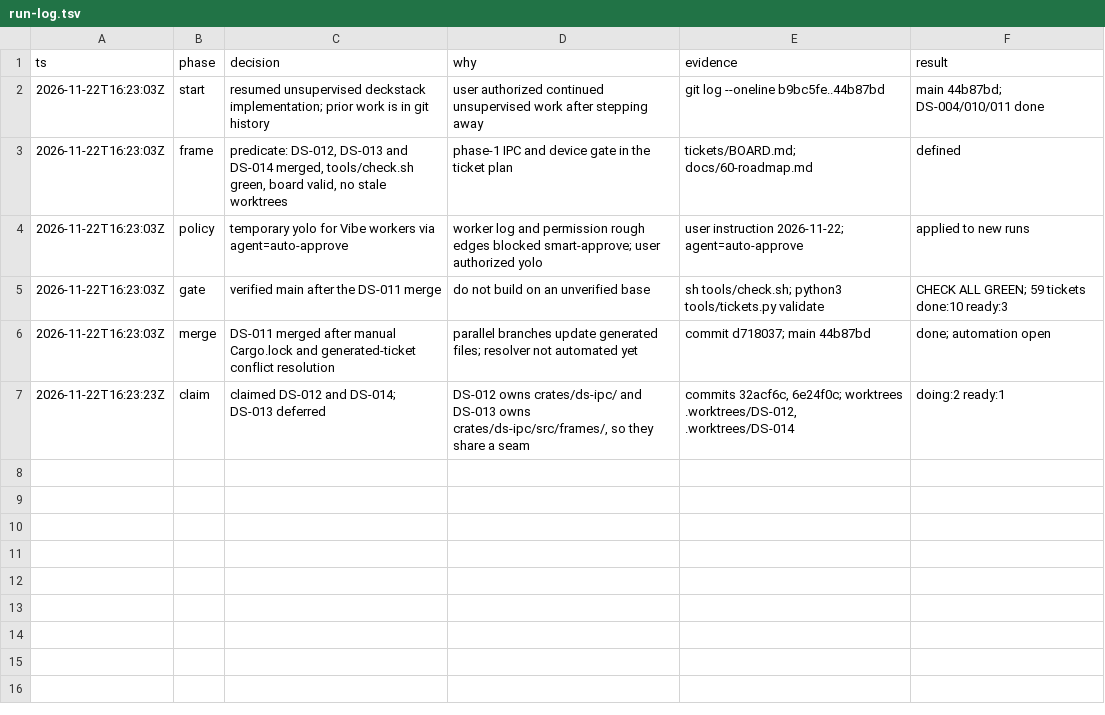
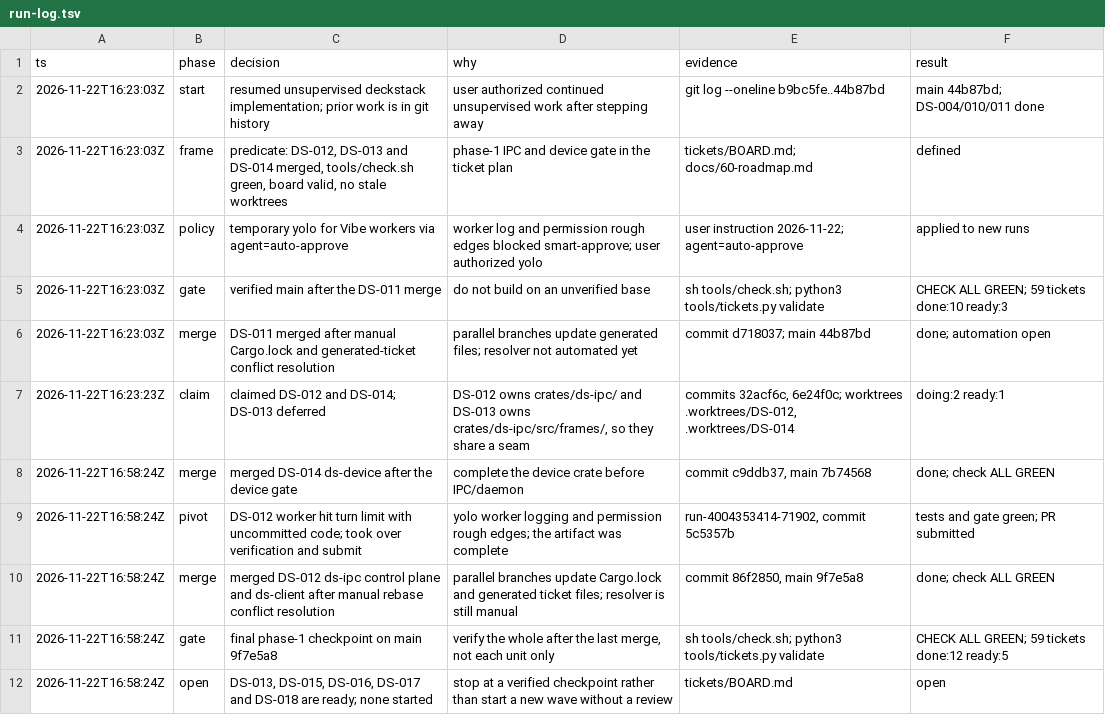
Before and after one commit to zamber/deckstack, a TSV file: docs/run-log.tsv, drawn as a sheet.

Commit message:
docs: log phase-1 checkpoint

```diff
--- a/docs/run-log.tsv
+++ b/docs/run-log.tsv
@@ -7 +7,6 @@ ts	phase	decision	why	evidence	result
 2026-11-22T16:23:23Z	claim	claimed DS-012 and DS-014; DS-013 deferred	DS-012 owns crates/ds-ipc/ and DS-013 owns crates/ds-ipc/src/frames/, so they share a seam	commits 32acf6c, 6e24f0c; worktrees .worktrees/DS-012, .worktrees/DS-014	doing:2 ready:1
+2026-11-22T16:58:24Z	merge	merged DS-014 ds-device after the device gate	complete the device crate before IPC/daemon	commit c9ddb37, main 7b74568	done; check ALL GREEN
+2026-11-22T16:58:24Z	pivot	DS-012 worker hit turn limit with uncommitted code; took over verification and submit	yolo worker logging and permission rough edges; the artifact was complete	run-4004353414-71902, commit 5c5357b	tests and gate green; PR submitted
+2026-11-22T16:58:24Z	merge	merged DS-012 ds-ipc control plane and ds-client after manual rebase conflict resolution	parallel branches update Cargo.lock and generated ticket files; resolver is still manual	commit 86f2850, main 9f7e5a8	done; check ALL GREEN
+2026-11-22T16:58:24Z	gate	final phase-1 checkpoint on main 9f7e5a8	verify the whole after the last merge, not each unit only	sh tools/check.sh; python3 tools/tickets.py validate	CHECK ALL GREEN; 59 tickets done:12 ready:5
+2026-11-22T16:58:24Z	open	DS-013, DS-015, DS-016, DS-017 and DS-018 are ready; none started	stop at a verified checkpoint rather than start a new wave without a review	tickets/BOARD.md	open
```
